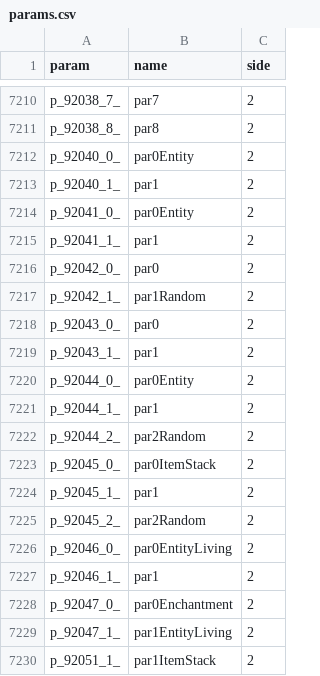
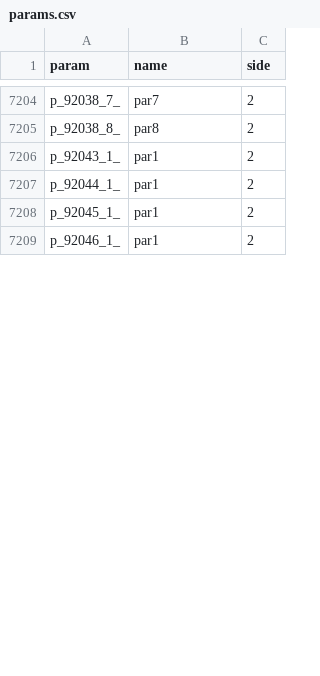
Before and after one commit to MinecraftForge/MinecraftForge, a CSV file: fml/conf/params.csv, drawn as a sheet; only a part is shown, gaps mark what is left out; the diff covers the shown part only.

Commit message:
Update MCP to MCP7.26a and refresh MCP names

```diff
--- a/fml/conf/params.csv
+++ b/fml/conf/params.csv
@@ -7211,20 +7205,5 @@ p_92038_7_,par7,2
 p_92038_8_,par8,2
-p_92040_0_,par0Entity,2
-p_92040_1_,par1,2
-p_92041_0_,par0Entity,2
-p_92041_1_,par1,2
-p_92042_0_,par0,2
-p_92042_1_,par1Random,2
-p_92043_0_,par0,2
 p_92043_1_,par1,2
-p_92044_0_,par0Entity,2
 p_92044_1_,par1,2
-p_92044_2_,par2Random,2
-p_92045_0_,par0ItemStack,2
 p_92045_1_,par1,2
-p_92045_2_,par2Random,2
-p_92046_0_,par0EntityLiving,2
 p_92046_1_,par1,2
-p_92047_0_,par0Enchantment,2
-p_92047_1_,par1EntityLiving,2
-p_92051_1_,par1ItemStack,2
```
Also changed, not shown: 16 removed rows and 1 edited cell elsewhere in this file, 9 other files.
